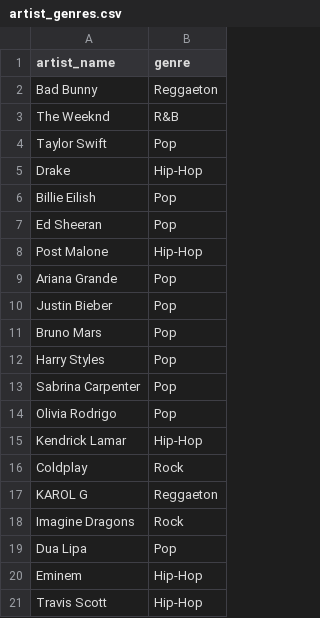
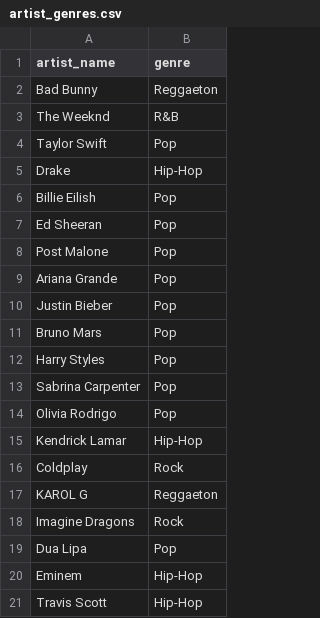
Before and after one commit to adamwillner/spotify-project, a CSV file: seeds/artist_genres.csv, drawn as a sheet.

```diff
--- a/seeds/artist_genres.csv
+++ b/seeds/artist_genres.csv
@@ -7,3 +7,3 @@ Billie Eilish,Pop
 Ed Sheeran,Pop
-Post Malone,Hip-Hop
+Post Malone,Pop
 Ariana Grande,Pop
```
Also changed, not shown: 3 other files.
